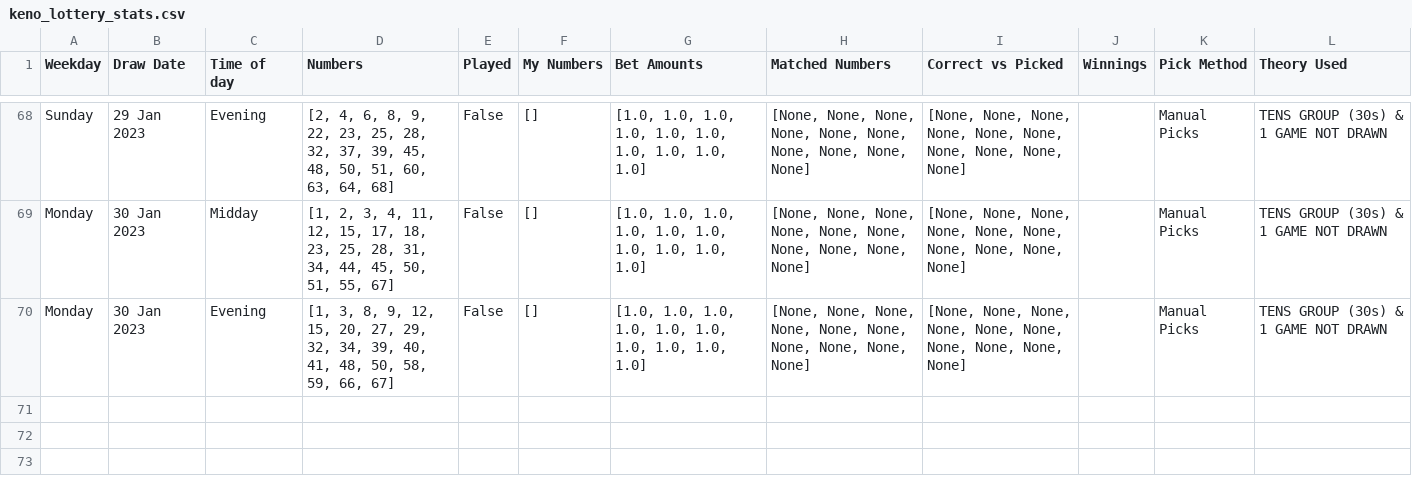
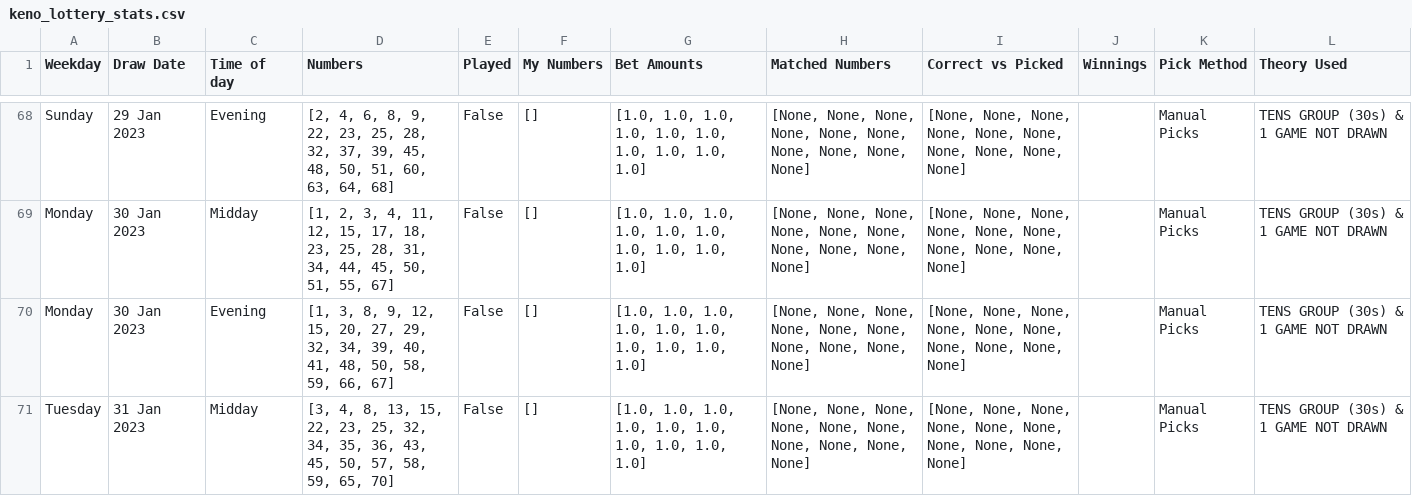
Before and after one commit to Peterstangolis/lottery_tracking_dashboard, a CSV file: data/keno_lottery_stats.csv, drawn as a sheet; only a part is shown, gaps mark what is left out; the diff names each change by its address in the sheet, - before the commit and + after, or states it on an @@ line.

```diff
--- a/data/keno_lottery_stats.csv
+++ b/data/keno_lottery_stats.csv
+row 71: Tuesday | 31 Jan 2023 | Midday | [3, 4, 8, 13, 15, 22, 23, 25, 32, 34, 35, 36, 43, 45, 50, 57, 58, 59, 65, 70] | False | [] | [1.0, 1.0, 1.0, 1.0, 1.0, 1.0, 1.0, 1.0, 1.0, 1.0] | [None, None, None, None, None, None, None, None, None, None] | [None, None, None, None, None, None, None, None, None, None] |  | Manual Picks | TENS GROUP (30s) & 1 GAME NOT DRAWN
```
Also changed, not shown: data/keno_lottery_analysis.csv, data/lottery_num_tracking.csv, 1 other file.
